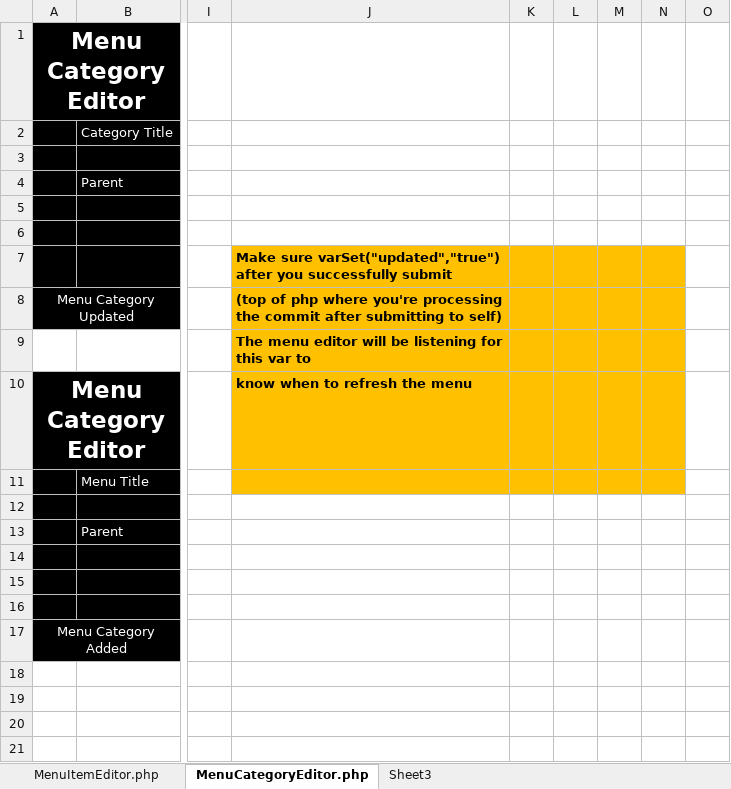
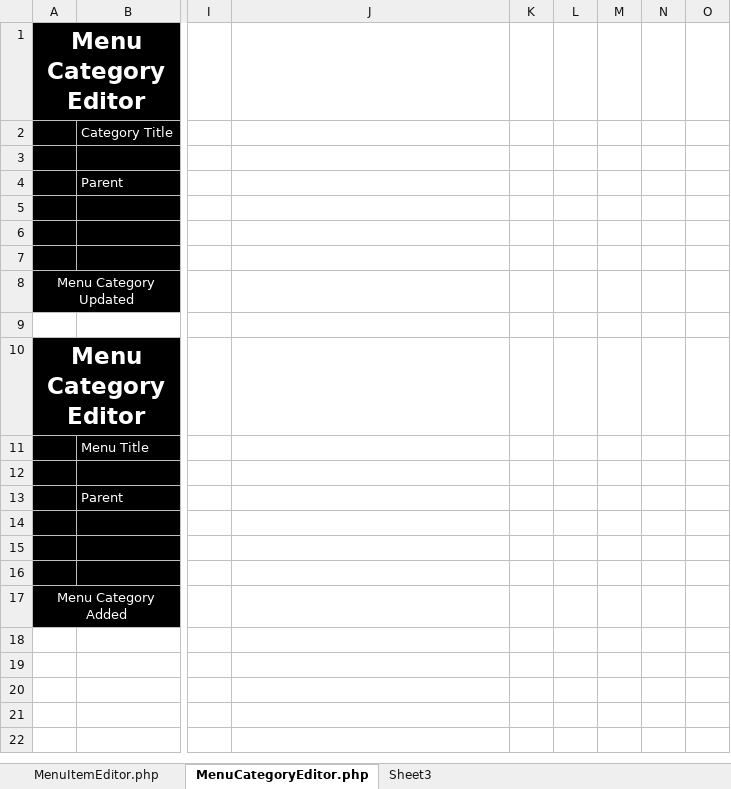
Before and after one commit to BrokenTek/CentRes, an Excel workbook: Documentation/MenuEditor.xlsx, sheet MenuCategoryEditor.php, drawn as a sheet; only a part is shown, gaps mark what is left out; values as stored, in another font and other column widths than the file's, no borders; charts and pictures not drawn; the diff names each change by its address in the sheet, - before the commit and + after, or states it on an @@ line.

Commit message:
Updates DB to handle deleting menu objects (categories, items, and mods)
Also updates Menu Editor documentation to remove "varSet" criteria on right side of sheets

```diff
--- a/Documentation/MenuEditor.xlsx (sheet MenuCategoryEditor.php)
+++ b/Documentation/MenuEditor.xlsx (sheet MenuCategoryEditor.php)
-J7: Make sure varSet("updated","true") after you successfully submit
+J7: (empty)
-J7:N11 fill: #FFC000
+J7:N11 fill: none
-J8: (top of php where you're processing the commit after submitting to self)
+J8: (empty)
-J9: The menu editor will be listening for this var to
+J9: (empty)
-J10: know when to refresh the menu
+J10: (empty)
```
Also changed, not shown: sheet MenuItemEditor.php, 1 other file.
